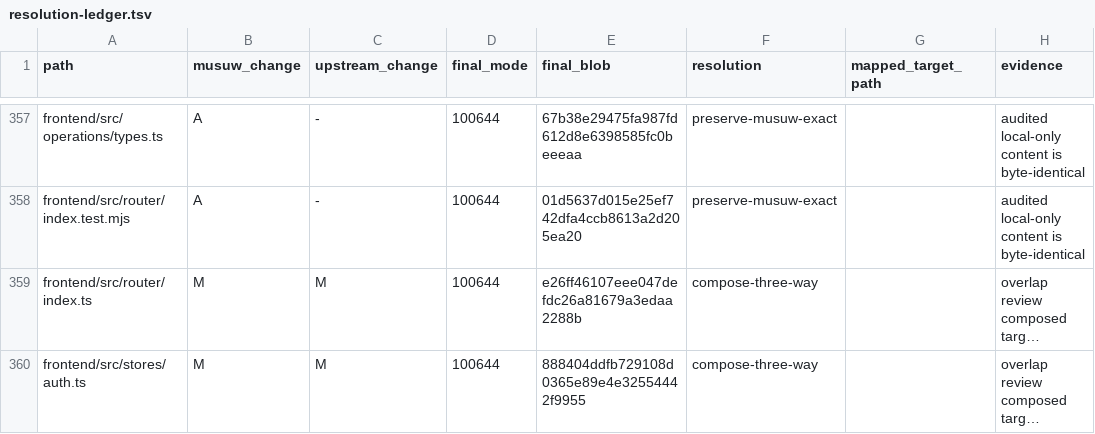
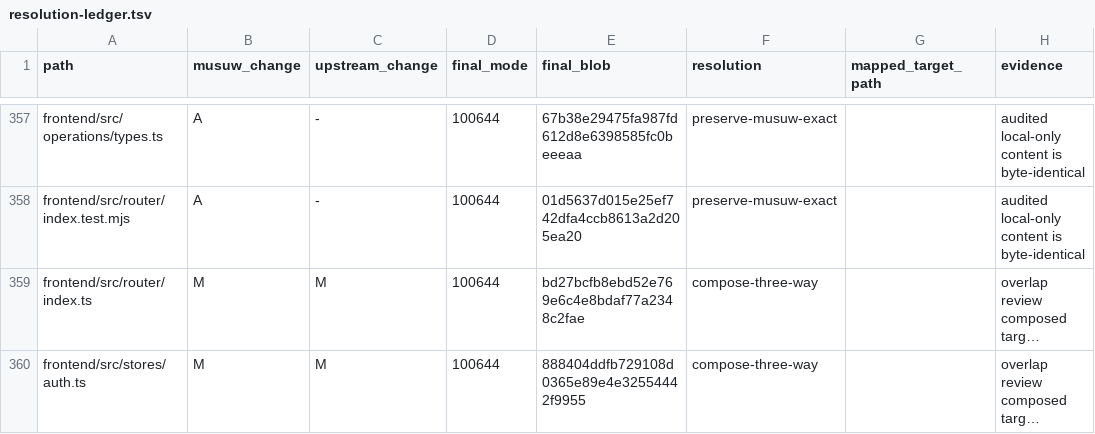
Before and after one commit to estromeglovettgen-coder/musuw, a TSV file: third_party/weknora/upgrades/81142df/resolution-ledger.tsv, drawn as a sheet; only a part is shown, gaps mark what is left out; long unchanged cells end in …; the diff covers the shown part only; the diff names each change by its address in the sheet, - before the commit and + after, or states it on an @@ line.

Commit message:
chore(release): refresh resolution ledger

```diff
--- a/third_party/weknora/upgrades/81142df/resolution-ledger.tsv
+++ b/third_party/weknora/upgrades/81142df/resolution-ledger.tsv
-E359 (final_blob): e26ff46107eee047defdc26a81679a3edaa2288b
+E359 (final_blob): bd27bcfb8ebd52e769e6c4e8bdaf77a2348c2fae
```
Also changed, not shown: 7 edited cells elsewhere in this file, 1 other file.
